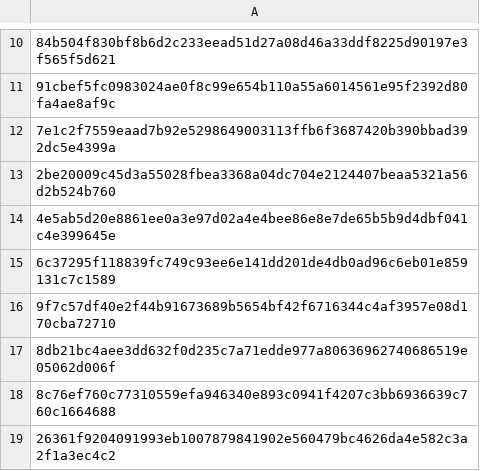
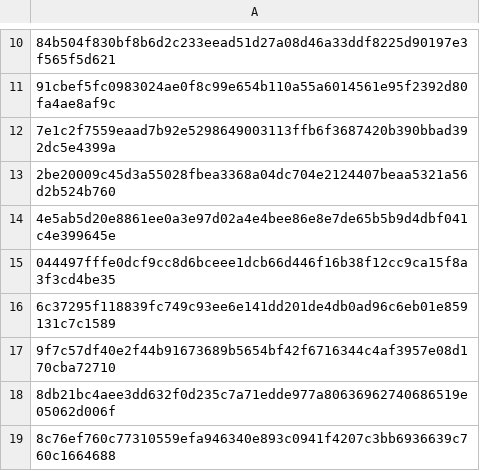
Before and after one commit to mabbsolute/tgs, a CSV file: requestcr.csv, drawn as a sheet; only a part is shown, gaps mark what is left out; the shorter side is filled out with more unchanged rows; the diff names each change by its address in the sheet, - before the commit and + after, or states it on an @@ line.

Commit message:
Update requestcr.csv

```diff
--- a/requestcr.csv
+++ b/requestcr.csv
+row 15: 044497fffe0dcf9cc8d6bceee1dcb66d446f16b38f12cc9ca15f8a3f3cd4be35
```
